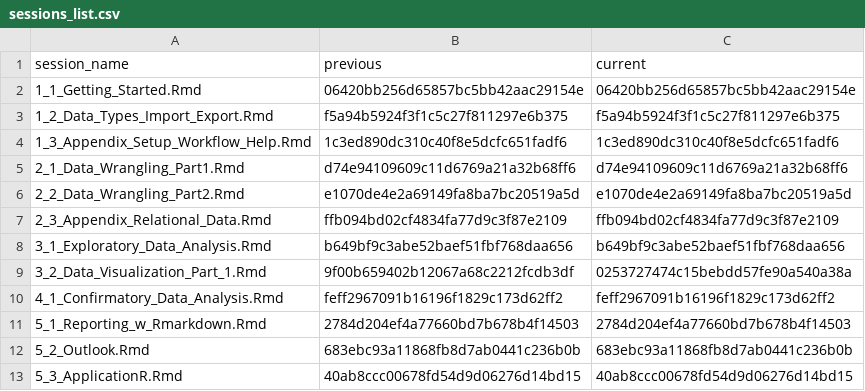
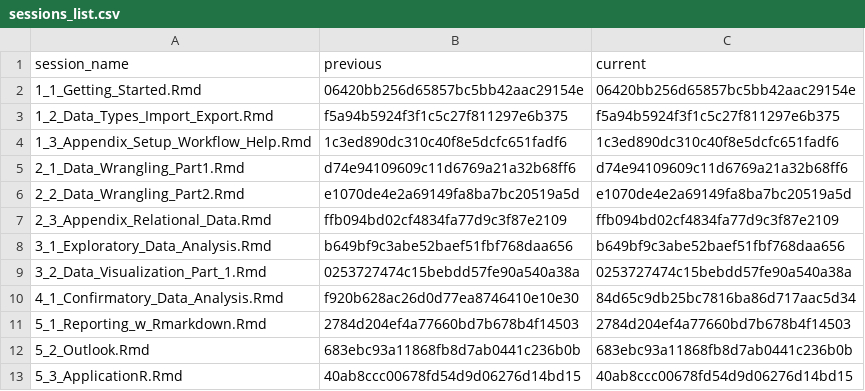
Before and after one commit to DemonHunter23/data-analysis-with-R, a CSV file: content/sessions/sessions_list.csv, drawn as a sheet.

```diff
--- a/content/sessions/sessions_list.csv
+++ b/content/sessions/sessions_list.csv
@@ -8,4 +8,4 @@ session_name,previous,current
 3_1_Exploratory_Data_Analysis.Rmd,b649bf9c3abe52baef51fbf768daa656,b649bf9c3abe52baef51fbf768daa656
-3_2_Data_Visualization_Part_1.Rmd,9f00b659402b12067a68c2212fcdb3df,0253727474c15bebdd57fe90a540a38a
-4_1_Confirmatory_Data_Analysis.Rmd,feff2967091b16196f1829c173d62ff2,feff2967091b16196f1829c173d62ff2
+3_2_Data_Visualization_Part_1.Rmd,0253727474c15bebdd57fe90a540a38a,0253727474c15bebdd57fe90a540a38a
+4_1_Confirmatory_Data_Analysis.Rmd,f920b628ac26d0d77ea8746410e10e30,84d65c9db25bc7816ba86d717aac5d34
 5_1_Reporting_w_Rmarkdown.Rmd,2784d204ef4a77660bd7b678b4f14503,2784d204ef4a77660bd7b678b4f14503
```
Also changed, not shown: 8 other files.
